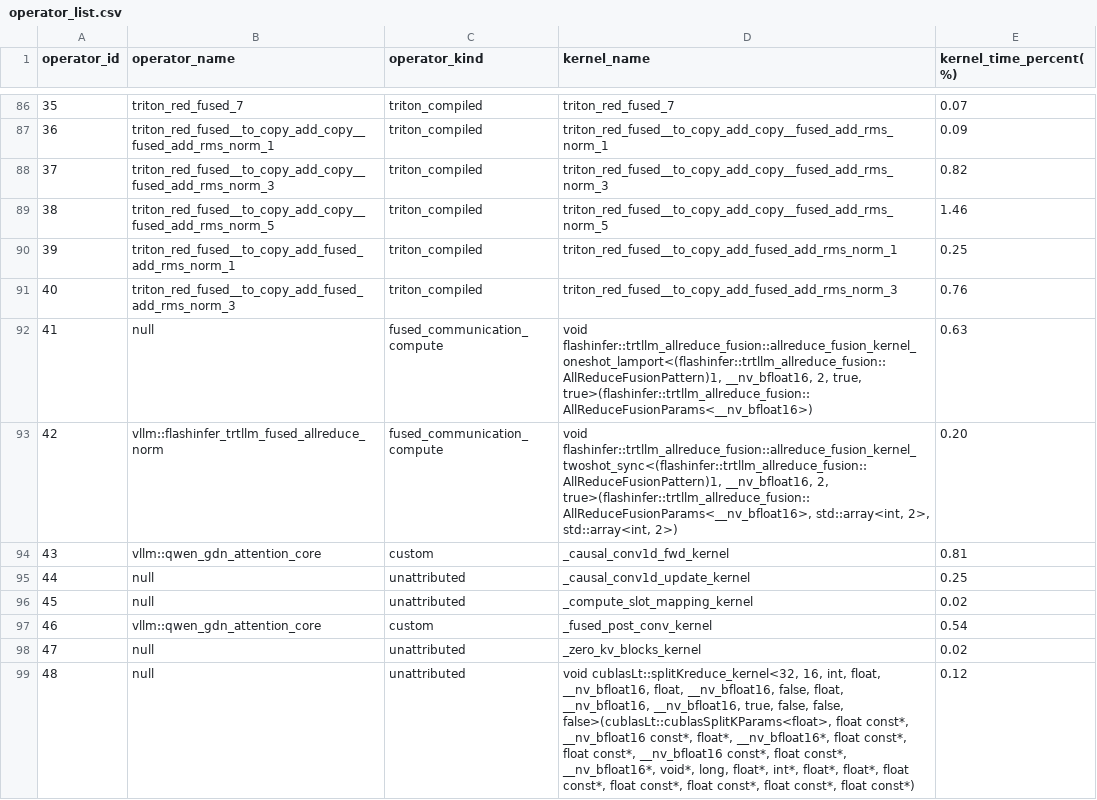
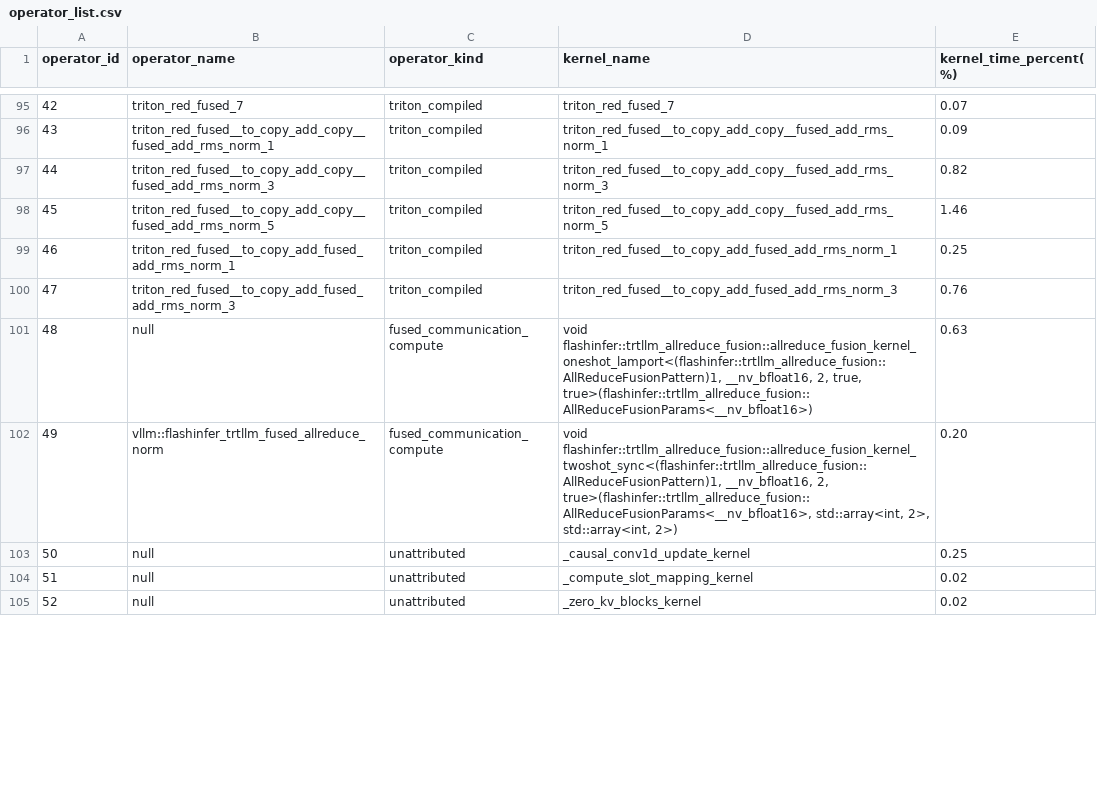
Before and after one commit to cyber-pioneer/op_profile, a CSV file: qwen3.6_27b_native_graph_4096_256/results/operator_list.csv, drawn as a sheet; only a part is shown, gaps mark what is left out; the diff covers the shown part only.

```diff
--- a/qwen3.6_27b_native_graph_4096_256/results/operator_list.csv
+++ b/qwen3.6_27b_native_graph_4096_256/results/operator_list.csv
@@ -86,14 +95,11 @@ operator_id,operator_name,operator_kind,kernel_name,kernel_time_percent(%)
-35,triton_red_fused_7,triton_compiled,triton_red_fused_7,0.07
-36,triton_red_fused__to_copy_add_copy__fused_add_rms_norm_1,triton_compiled,triton_red_fused__to_copy_add_copy__fused_add_rms_norm_1,0.09
-37,triton_red_fused__to_copy_add_copy__fused_add_rms_norm_3,triton_compiled,triton_red_fused__to_copy_add_copy__fused_add_rms_norm_3,0.82
-38,triton_red_fused__to_copy_add_copy__fused_add_rms_norm_5,triton_compiled,triton_red_fused__to_copy_add_copy__fused_add_rms_norm_5,1.46
-39,triton_red_fused__to_copy_add_fused_add_rms_norm_1,triton_compiled,triton_red_fused__to_copy_add_fused_add_rms_norm_1,0.25
-40,triton_red_fused__to_copy_add_fused_add_rms_norm_3,triton_compiled,triton_red_fused__to_copy_add_fused_add_rms_norm_3,0.76
-41,null,fused_communication_compute,"void flashinfer::trtllm_allreduce_fusion::allreduce_fusion_kernel_oneshot_lamport<(flashinfer::trtllm_allreduce_fusion::AllReduceFusionPattern)1, __nv_bfloat16, 2, true, true>(flashinfer::trtllm_allreduce_fusion::AllReduceFusionParams<__nv_bfloat16>)",0.63
-42,vllm::flashinfer_trtllm_fused_allreduce_norm,fused_communication_compute,"void flashinfer::trtllm_allreduce_fusion::allreduce_fusion_kernel_twoshot_sync<(flashinfer::trtllm_allreduce_fusion::AllReduceFusionPattern)1, __nv_bfloat16, 2, true>(flashinfer::trtllm_allreduce_fusion::AllReduceFusionParams<__nv_bfloat16>, std::array<int, 2>, std::array<int, 2>)",0.20
-43,vllm::qwen_gdn_attention_core,custom,_causal_conv1d_fwd_kernel,0.81
-44,null,unattributed,_causal_conv1d_update_kernel,0.25
-45,null,unattributed,_compute_slot_mapping_kernel,0.02
-46,vllm::qwen_gdn_attention_core,custom,_fused_post_conv_kernel,0.54
-47,null,unattributed,_zero_kv_blocks_kernel,0.02
-48,null,unattributed,"void cublasLt::splitKreduce_kernel<32, 16, int, float, __nv_bfloat16, float, __nv_bfloat16, false, float, __nv_bfloat16, __nv_bfloat16, true, false, false, false>(cublasLt::cublasSplitKParams<float>, float const*, __nv_bfloat16 const*, float*, __nv_bfloat16*, float const*, float const*, __nv_bfloat16 const*, float const*, __nv_bfloat16*, void*, long, float*, int*, float*, float*, float const*, float const*, float const*, float const*, float const*)",0.12
+42,triton_red_fused_7,triton_compiled,triton_red_fused_7,0.07
+43,triton_red_fused__to_copy_add_copy__fused_add_rms_norm_1,triton_compiled,triton_red_fused__to_copy_add_copy__fused_add_rms_norm_1,0.09
+44,triton_red_fused__to_copy_add_copy__fused_add_rms_norm_3,triton_compiled,triton_red_fused__to_copy_add_copy__fused_add_rms_norm_3,0.82
+45,triton_red_fused__to_copy_add_copy__fused_add_rms_norm_5,triton_compiled,triton_red_fused__to_copy_add_copy__fused_add_rms_norm_5,1.46
+46,triton_red_fused__to_copy_add_fused_add_rms_norm_1,triton_compiled,triton_red_fused__to_copy_add_fused_add_rms_norm_1,0.25
+47,triton_red_fused__to_copy_add_fused_add_rms_norm_3,triton_compiled,triton_red_fused__to_copy_add_fused_add_rms_norm_3,0.76
+48,null,fused_communication_compute,"void flashinfer::trtllm_allreduce_fusion::allreduce_fusion_kernel_oneshot_lamport<(flashinfer::trtllm_allreduce_fusion::AllReduceFusionPattern)1, __nv_bfloat16, 2, true, true>(flashinfer::trtllm_allreduce_fusion::AllReduceFusionParams<__nv_bfloat16>)",0.63
+49,vllm::flashinfer_trtllm_fused_allreduce_norm,fused_communication_compute,"void flashinfer::trtllm_allreduce_fusion::allreduce_fusion_kernel_twoshot_sync<(flashinfer::trtllm_allreduce_fusion::AllReduceFusionPattern)1, __nv_bfloat16, 2, true>(flashinfer::trtllm_allreduce_fusion::AllReduceFusionParams<__nv_bfloat16>, std::array<int, 2>, std::array<int, 2>)",0.20
+50,null,unattributed,_causal_conv1d_update_kernel,0.25
+51,null,unattributed,_compute_slot_mapping_kernel,0.02
+52,null,unattributed,_zero_kv_blocks_kernel,0.02
```
Also changed, not shown: 10 added rows, 7 removed rows and 26 edited cells elsewhere in this file, deepseek_v4_flash_flagos_coverage/operator_flagos_coverage.csv, deepseek_v4_flash_native_graph_4096_256/results/operator_list.csv, 8 other files.
